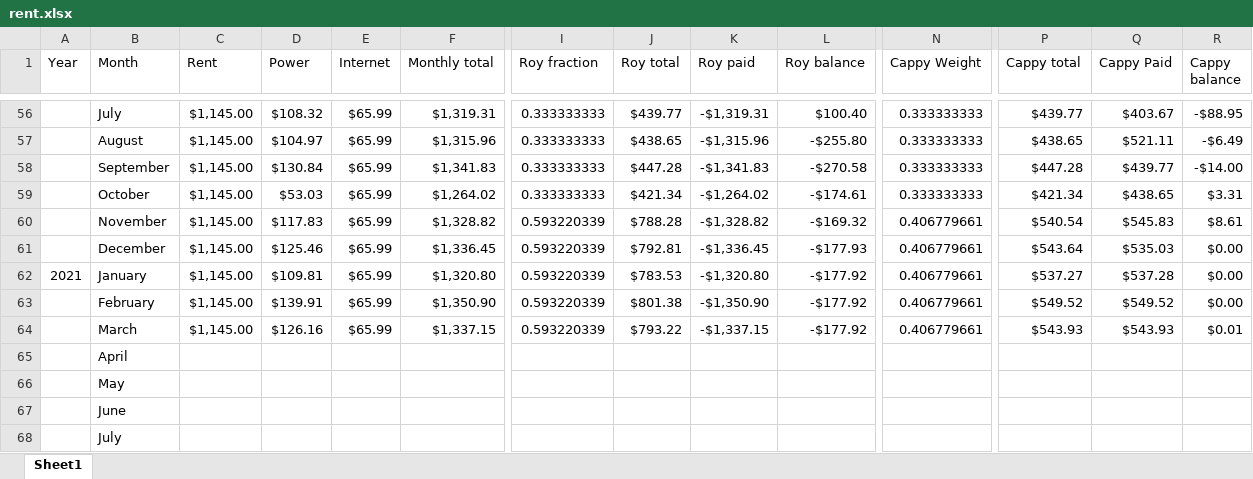
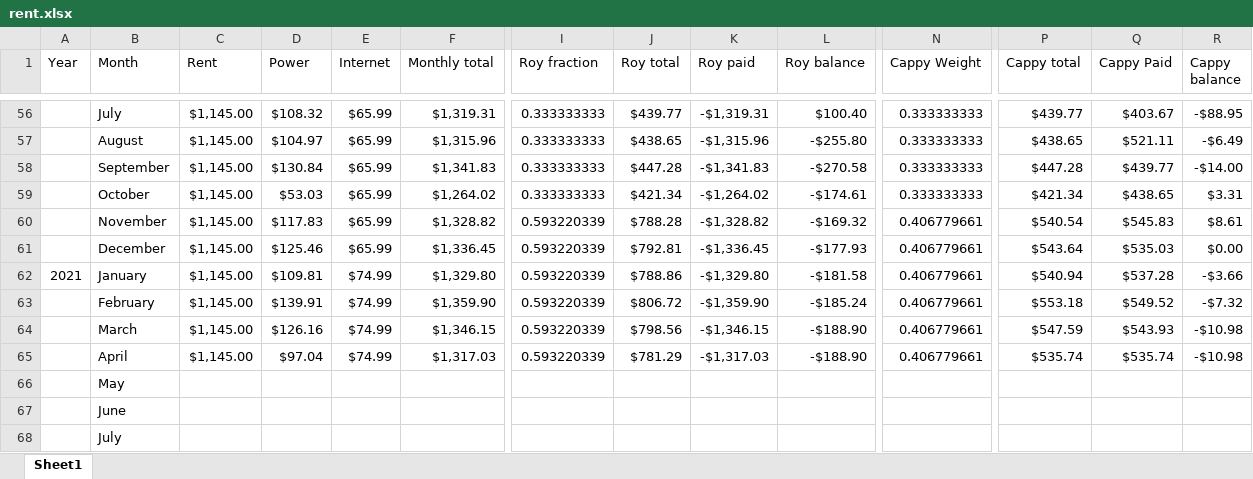
Before and after one commit to byrdie/Hayes, an Excel workbook: rent.xlsx, sheet Sheet1, drawn as a sheet; only a part is shown, gaps mark what is left out; values as stored, in another font and other column widths than the file's, no borders; removed rows and columns are numbered as before the commit, all else as after; rows hold the shown columns only; the diff names each change by its address in the sheet, - before the commit and + after, or states it on an @@ line.

Commit message:
final commit

```diff
--- a/rent.xlsx (sheet Sheet1)
+++ b/rent.xlsx (sheet Sheet1)
-E62 (Internet): $65.99
+E62 (Internet): $74.99
-F62 (Monthly total): $1,320.80
+F62 (Monthly total): $1,329.80
-J62 (Roy total): $783.53
+J62 (Roy total): $788.86
-K62 (Roy paid): -$1,320.80
+K62 (Roy paid): -$1,329.80
-L62 (Roy balance): -$177.92
+L62 (Roy balance): -$181.58
-P62 (Cappy total): $537.27
+P62 (Cappy total): $540.94
-R62 (Cappy balance): $0.00
+R62 (Cappy balance): -$3.66
-row 63:  | February | $1,145.00 | $139.91 | $65.99 | $1,350.90 | 0.593220339 | $801.38 | -$1,350.90 | -$177.92 | 0.406779661 | $549.52 | $549.52 | $0.00
-row 64:  | March | $1,145.00 | $126.16 | $65.99 | $1,337.15 | 0.593220339 | $793.22 | -$1,337.15 | -$177.92 | 0.406779661 | $543.93 | $543.93 | $0.01
-row 65:  | April
+row 63:  | February | $1,145.00 | $139.91 | $74.99 | $1,359.90 | 0.593220339 | $806.72 | -$1,359.90 | -$185.24 | 0.406779661 | $553.18 | $549.52 | -$7.32
+row 64:  | March | $1,145.00 | $126.16 | $74.99 | $1,346.15 | 0.593220339 | $798.56 | -$1,346.15 | -$188.90 | 0.406779661 | $547.59 | $543.93 | -$10.98
+row 65:  | April | $1,145.00 | $97.04 | $74.99 | $1,317.03 | 0.593220339 | $781.29 | -$1,317.03 | -$188.90 | 0.406779661 | $535.74 | $535.74 | -$10.98
```
